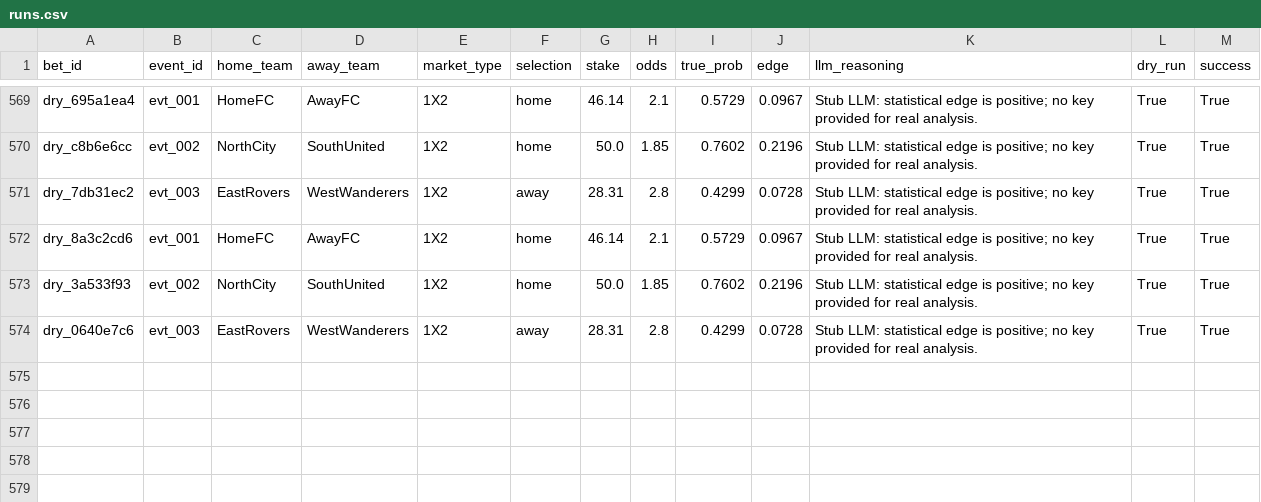
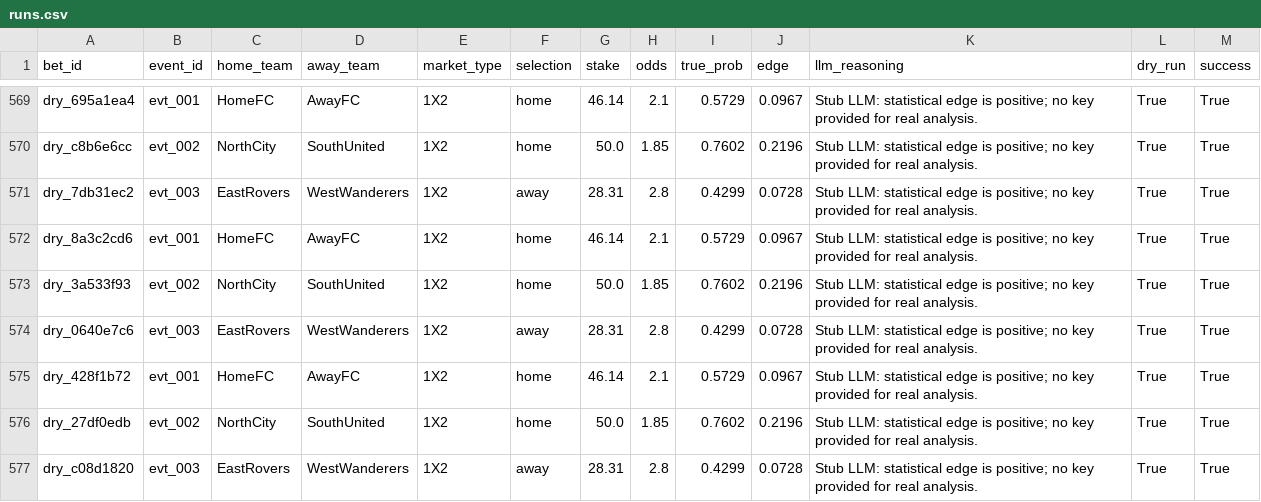
Before and after one commit to dukemawex/Testbett, a CSV file: data/runs.csv, drawn as a sheet; only a part is shown, gaps mark what is left out.

```diff
--- a/data/runs.csv
+++ b/data/runs.csv
@@ -574 +574,4 @@ dry_3a533f93,evt_002,NorthCity,SouthUnited,1X2,home,50.0,1.85,0.7602,0.2196,Stub
 dry_0640e7c6,evt_003,EastRovers,WestWanderers,1X2,away,28.31,2.8,0.4299,0.0728,Stub LLM: statistical edge is positive; no key provided for real analysis.,True,True
+dry_428f1b72,evt_001,HomeFC,AwayFC,1X2,home,46.14,2.1,0.5729,0.0967,Stub LLM: statistical edge is positive; no key provided for real analysis.,True,True
+dry_27df0edb,evt_002,NorthCity,SouthUnited,1X2,home,50.0,1.85,0.7602,0.2196,Stub LLM: statistical edge is positive; no key provided for real analysis.,True,True
+dry_c08d1820,evt_003,EastRovers,WestWanderers,1X2,away,28.31,2.8,0.4299,0.0728,Stub LLM: statistical edge is positive; no key provided for real analysis.,True,True
```
